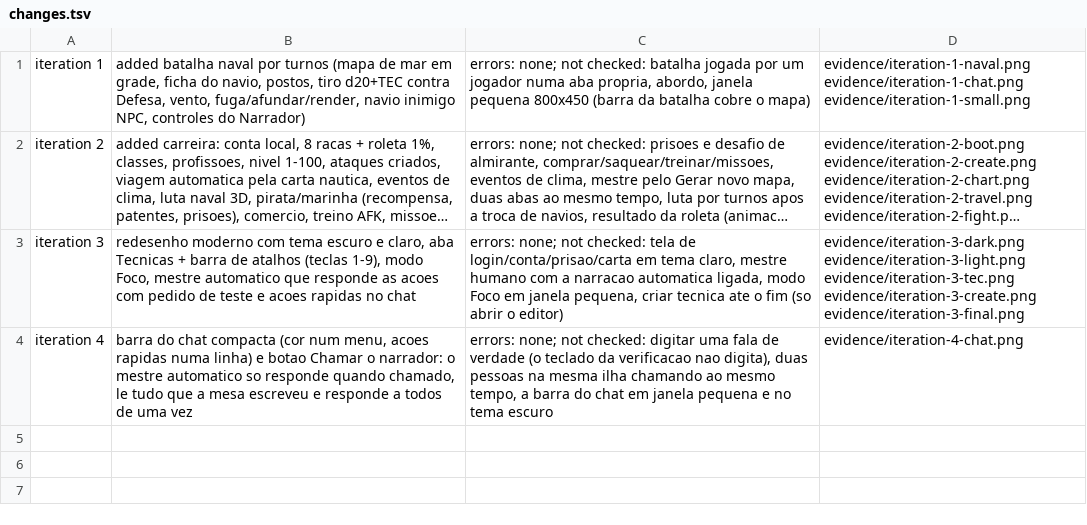
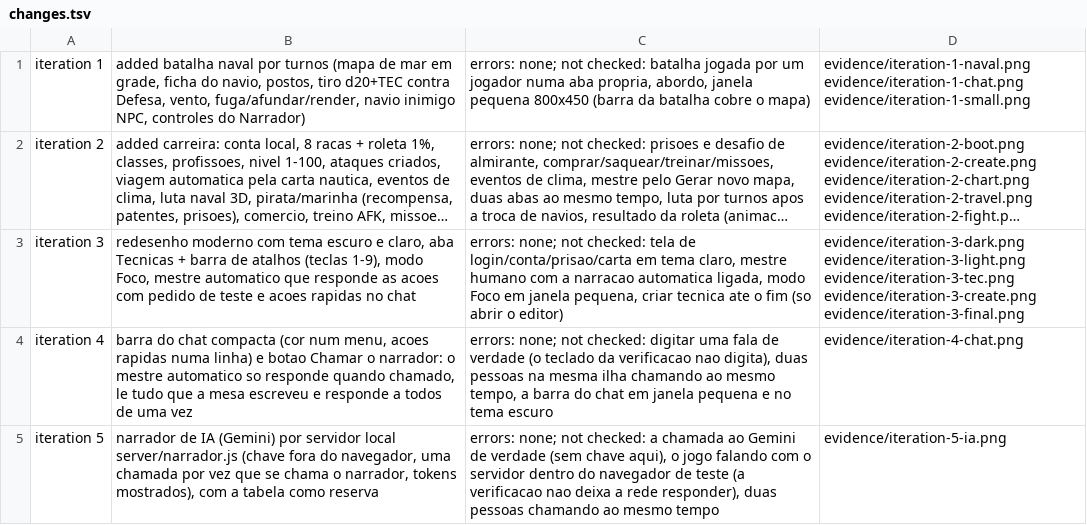
Before and after one commit to FidelisXX/Mesa_Virtual_OnePiece, a TSV file: prototypes/mesa-dos-mares/evidence/changes.tsv, drawn as a sheet; long unchanged cells end in ….

```diff
--- a/prototypes/mesa-dos-mares/evidence/changes.tsv
+++ b/prototypes/mesa-dos-mares/evidence/changes.tsv
@@ -4 +4,2 @@ iteration 3	redesenho moderno com tema escuro e claro, aba Tecnicas + barra de a
 iteration 4	barra do chat compacta (cor num menu, acoes rapidas numa linha) e botao Chamar o narrador: o mestre automatico so responde quando chamado, le tudo que a mesa escreveu e responde a todos de uma vez	errors: none; not checked: digitar uma fala de verdade (o teclado da verificacao nao digita), duas pessoas na mesma ilha chamando ao mesmo tempo, a barra do chat em janela pequena e no tema escuro	evidence/iteration-4-chat.png
+iteration 5	narrador de IA (Gemini) por servidor local server/narrador.js (chave fora do navegador, uma chamada por vez que se chama o narrador, tokens mostrados), com a tabela como reserva	errors: none; not checked: a chamada ao Gemini de verdade (sem chave aqui), o jogo falando com o servidor dentro do navegador de teste (a verificacao nao deixa a rede responder), duas pessoas chamando ao mesmo tempo	evidence/iteration-5-ia.png
```
Also changed, not shown: 9 other files.
